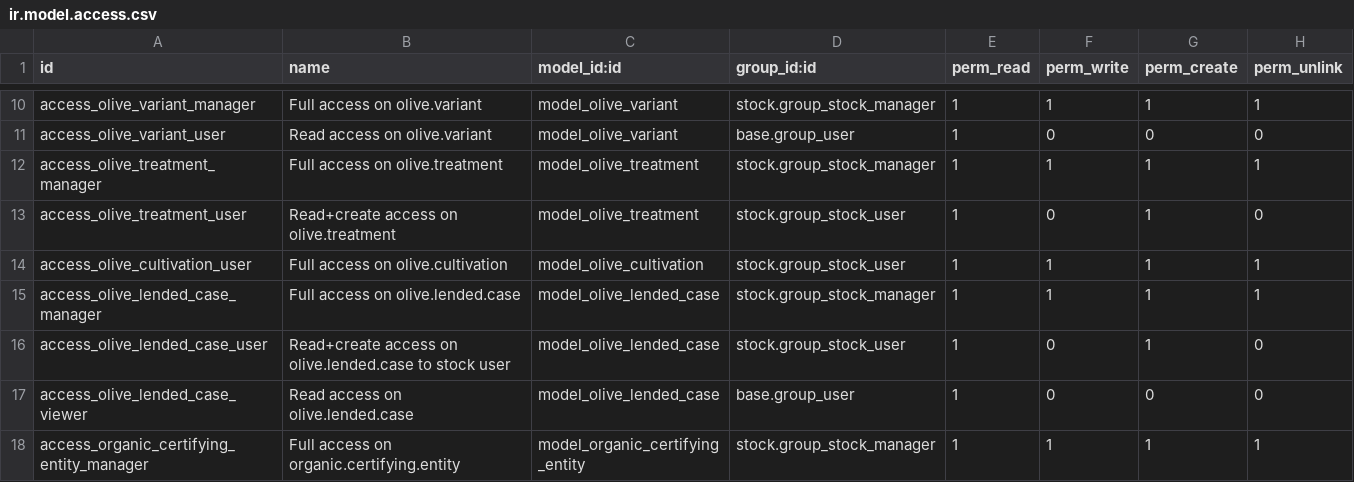
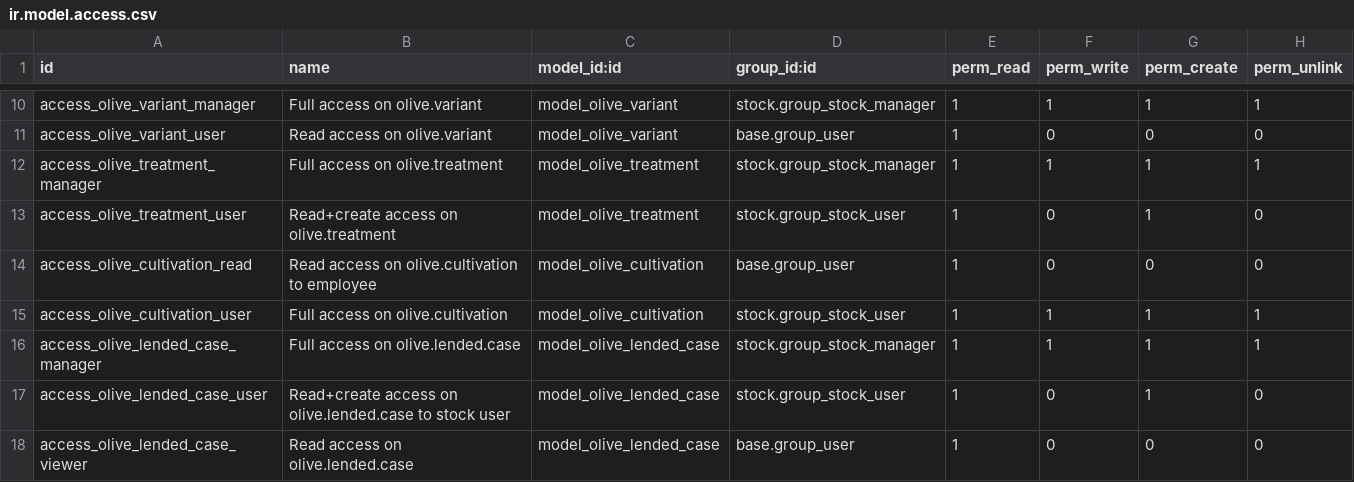
Before and after one commit to akretion/vertical-olive-mill, a CSV file: olive_mill/security/ir.model.access.csv, drawn as a sheet; only a part is shown, gaps mark what is left out; the shorter side is filled out with more unchanged rows.

Commit message:
Add ability to scan a cultuvation form
Add index=True on some fields
Add warning when no cultivation form
Add total olive sold
Add pivot/graph views on palox

```diff
--- a/olive_mill/security/ir.model.access.csv
+++ b/olive_mill/security/ir.model.access.csv
@@ -13,2 +13,3 @@ access_olive_treatment_manager,Full access on olive.treatment,model_olive_treatm
 access_olive_treatment_user,Read+create access on olive.treatment,model_olive_treatment,stock.group_stock_user,1,0,1,0
+access_olive_cultivation_read,Read access on olive.cultivation to employee,model_olive_cultivation,base.group_user,1,0,0,0
 access_olive_cultivation_user,Full access on olive.cultivation,model_olive_cultivation,stock.group_stock_user,1,1,1,1
```
Also changed, not shown: 14 other files.
